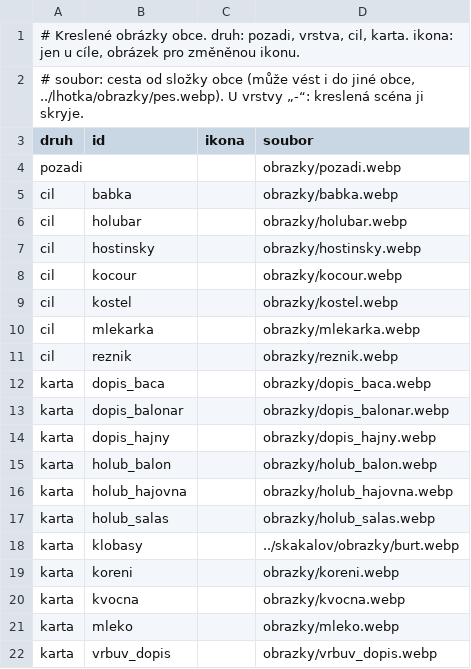
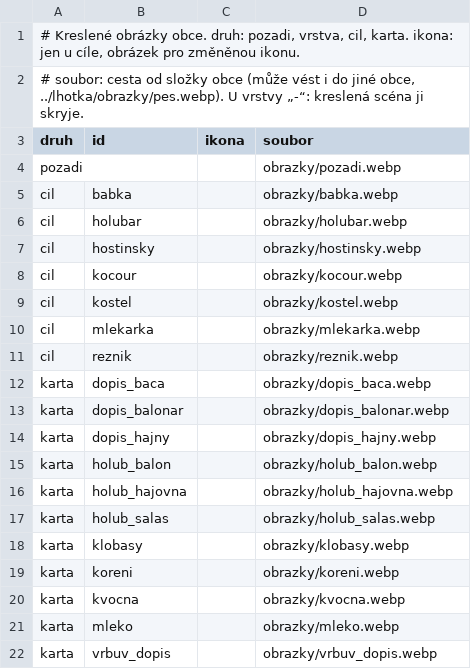
Before and after one commit to jankoubeknic-alt/Postovsky-panacek, a CSV file: data/holubnik/obrazky.csv, drawn as a sheet.

```diff
--- a/data/holubnik/obrazky.csv
+++ b/data/holubnik/obrazky.csv
@@ -17,3 +17,3 @@ karta;holub_hajovna;;obrazky/holub_hajovna.webp
 karta;holub_salas;;obrazky/holub_salas.webp
-karta;klobasy;;../skakalov/obrazky/burt.webp
+karta;klobasy;;obrazky/klobasy.webp
 karta;koreni;;obrazky/koreni.webp
```
Also changed, not shown: data/janskybrod/cile.csv, 18 other files.
